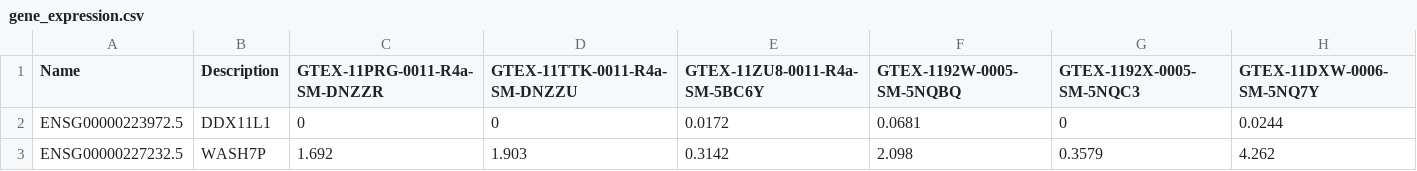
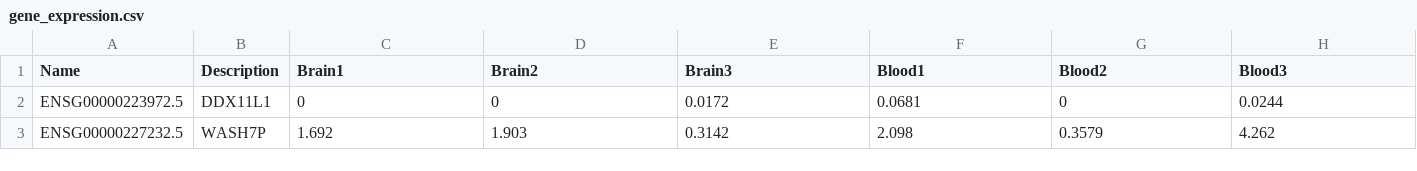
Before and after one commit to barbarashih/r_workshop_202306, a CSV file: gene_expression.csv, drawn as a sheet; only a part is shown.

Commit message:
Add files via upload

```diff
--- a/gene_expression.csv
+++ b/gene_expression.csv
@@ -1,2 +1,2 @@
-Name,Description,GTEX-11PRG-0011-R4a-SM-DNZZR,GTEX-11TTK-0011-R4a-SM-DNZZU,GTEX-11ZU8-0011-R4a-SM-5BC6Y,GTEX-1192W-0005-SM-5NQBQ,GTEX-1192X-0005-SM-5NQC3,GTEX-11DXW-0006-SM-5NQ7Y
+Name,Description,Brain1,Brain2,Brain3,Blood1,Blood2,Blood3
 ENSG00000223972.5,DDX11L1,0,0,0.0172,0.0681,0,0.0244
```
